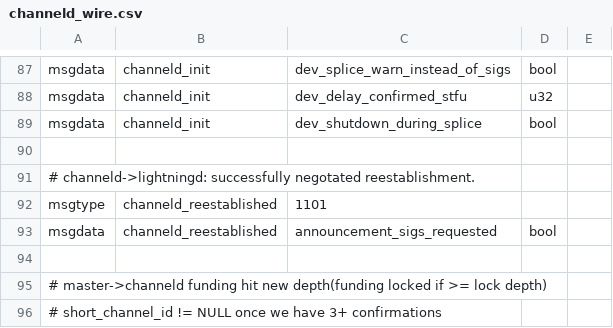
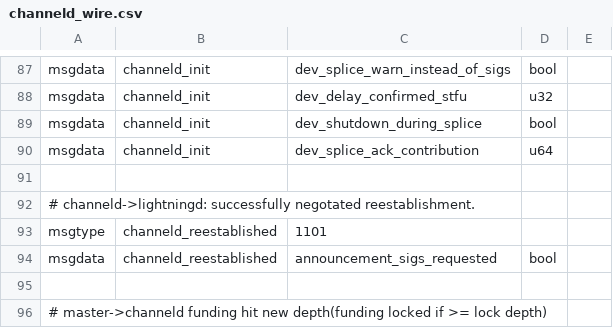
Before and after one commit to privkeyio/lightning, a CSV file: channeld/channeld_wire.csv, drawn as a sheet; only a part is shown, gaps mark what is left out; the shorter side is filled out with more unchanged rows; the diff names each change by its address in the sheet, - before the commit and + after, or states it on an @@ line.

Commit message:
channeld: abort a splice whose outputs would exceed max supply

```diff
--- a/channeld/channeld_wire.csv
+++ b/channeld/channeld_wire.csv
+row 90: msgdata | channeld_init | dev_splice_ack_contribution | u64
```
Also changed, not shown: 7 other files.
